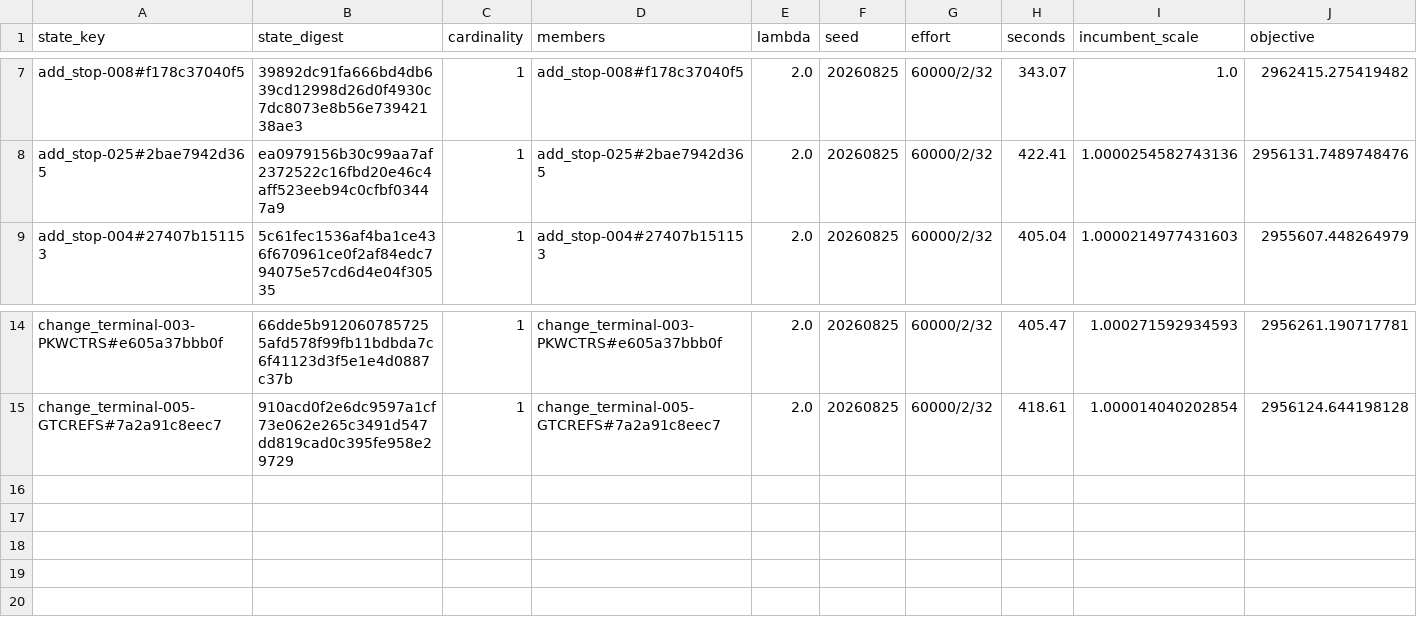
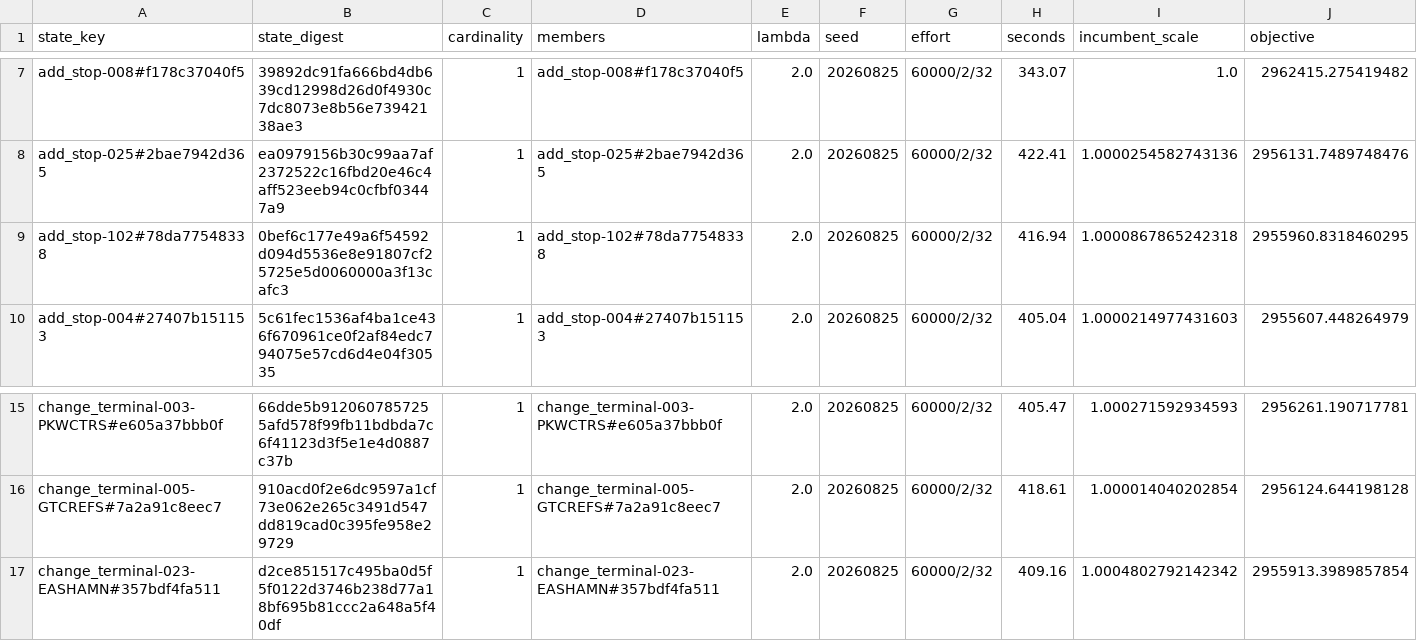
Before and after one commit to ian-gregory94/cota-route-optimization, a CSV file: outputs/exp3/stageA_states.csv, drawn as a sheet; only a part is shown, gaps mark what is left out; rows hold the shown columns only; the diff names each change by its address in the sheet, - before the commit and + after, or states it on an @@ line.

```diff
--- a/outputs/exp3/stageA_states.csv
+++ b/outputs/exp3/stageA_states.csv
+row 9: add_stop-102#78da77548338 | 0bef6c177e49a6f54592d094d5536e8e91807cf25725e5d0060000a3f13cafc3 | 1 | add_stop-102#78da77548338 | 2.0 | 20260825 | 60000/2/32 | 416.94 | 1.0000867865242318 | 2955960.8318460295
+row 17: change_terminal-023-EASHAMN#357bdf4fa511 | d2ce851517c495ba0d5f5f0122d3746b238d77a18bf695b81ccc2a648a5f40df | 1 | change_terminal-023-EASHAMN#357bdf4fa511 | 2.0 | 20260825 | 60000/2/32 | 409.16 | 1.0004802792142342 | 2955913.3989857854
```
Also changed, not shown: 12 other files.
